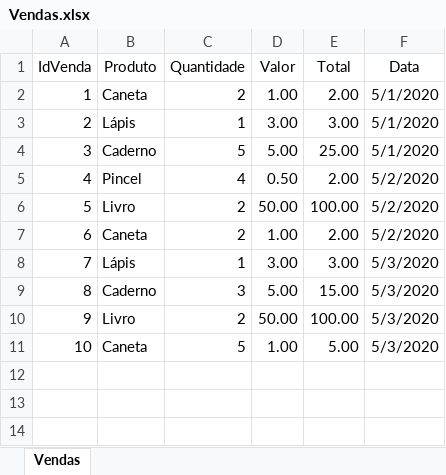
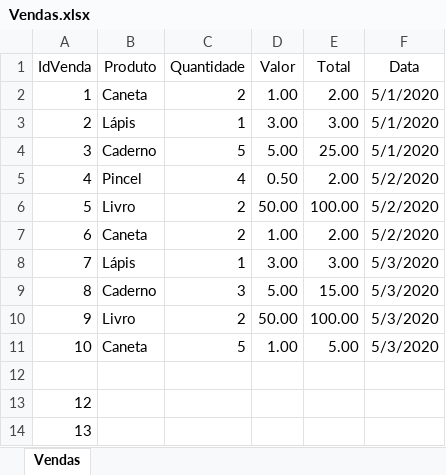
Before and after one commit to welingtonsa0910/git-course, an Excel workbook: Vendas.xlsx, sheet Vendas, drawn as a sheet; values as stored, in another font and other column widths than the file's, no borders; the diff names each change by its address in the sheet, - before the commit and + after, or states it on an @@ line.

```diff
--- a/Vendas.xlsx (sheet Vendas)
+++ b/Vendas.xlsx (sheet Vendas)
+row 12: (empty)
+row 13: 12
+row 14: 13
```
